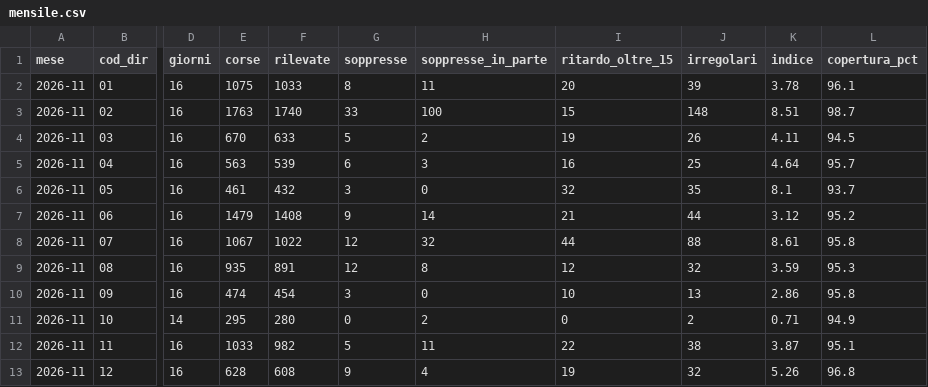
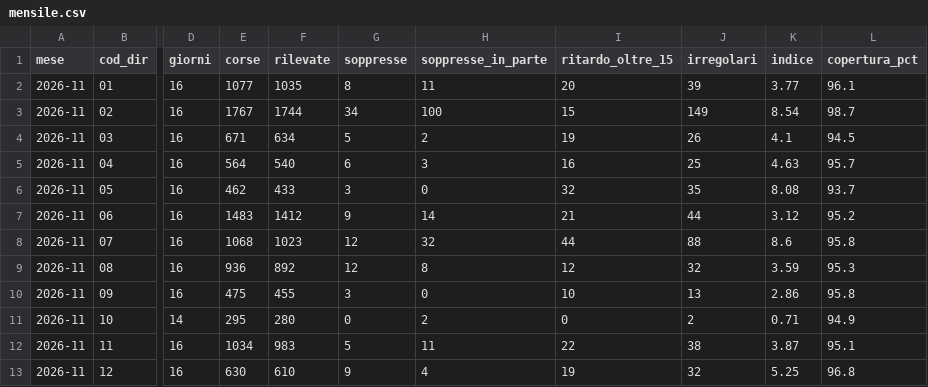
Before and after one commit to Easyinve/trenord-ritardi, a CSV file: archivio/mensile.csv, drawn as a sheet; only a part is shown, gaps mark what is left out; the diff covers the shown part only; the diff names each change by its address in the sheet, - before the commit and + after, or states it on an @@ line.

```diff
--- a/archivio/mensile.csv
+++ b/archivio/mensile.csv
-E2 (corse): 1075
+E2 (corse): 1077
-F2 (rilevate): 1033
+F2 (rilevate): 1035
-K2 (indice): 3.78
+K2 (indice): 3.77
-E3 (corse): 1763
+E3 (corse): 1767
-F3 (rilevate): 1740
+F3 (rilevate): 1744
-G3 (soppresse): 33
+G3 (soppresse): 34
-J3 (irregolari): 148
+J3 (irregolari): 149
-K3 (indice): 8.51
+K3 (indice): 8.54
-E4 (corse): 670
+E4 (corse): 671
-F4 (rilevate): 633
+F4 (rilevate): 634
-K4 (indice): 4.11
+K4 (indice): 4.1
-E5 (corse): 563
+E5 (corse): 564
-F5 (rilevate): 539
+F5 (rilevate): 540
-K5 (indice): 4.64
+K5 (indice): 4.63
-E6 (corse): 461
+E6 (corse): 462
-F6 (rilevate): 432
+F6 (rilevate): 433
-K6 (indice): 8.1
+K6 (indice): 8.08
-E7 (corse): 1479
+E7 (corse): 1483
-F7 (rilevate): 1408
+F7 (rilevate): 1412
-E8 (corse): 1067
+E8 (corse): 1068
-F8 (rilevate): 1022
+F8 (rilevate): 1023
-K8 (indice): 8.61
+K8 (indice): 8.6
-E9 (corse): 935
+E9 (corse): 936
-F9 (rilevate): 891
+F9 (rilevate): 892
-E10 (corse): 474
+E10 (corse): 475
-F10 (rilevate): 454
+F10 (rilevate): 455
-E12 (corse): 1033
+E12 (corse): 1034
-F12 (rilevate): 982
+F12 (rilevate): 983
-E13 (corse): 628
+E13 (corse): 630
-F13 (rilevate): 608
+F13 (rilevate): 610
-K13 (indice): 5.26
+K13 (indice): 5.25
```
Also changed, not shown: 89 edited cells elsewhere in this file, archivio/riepilogo.csv, 1 other file.
